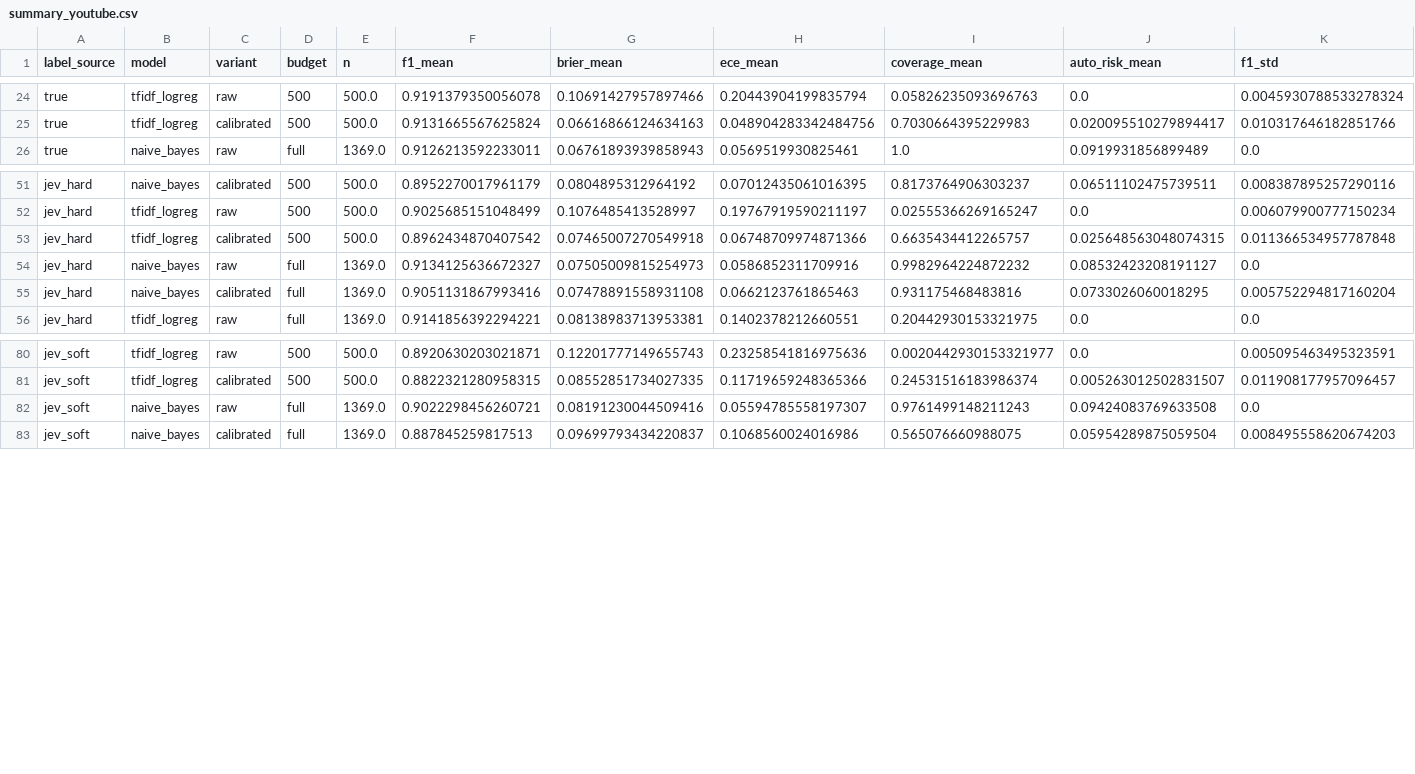
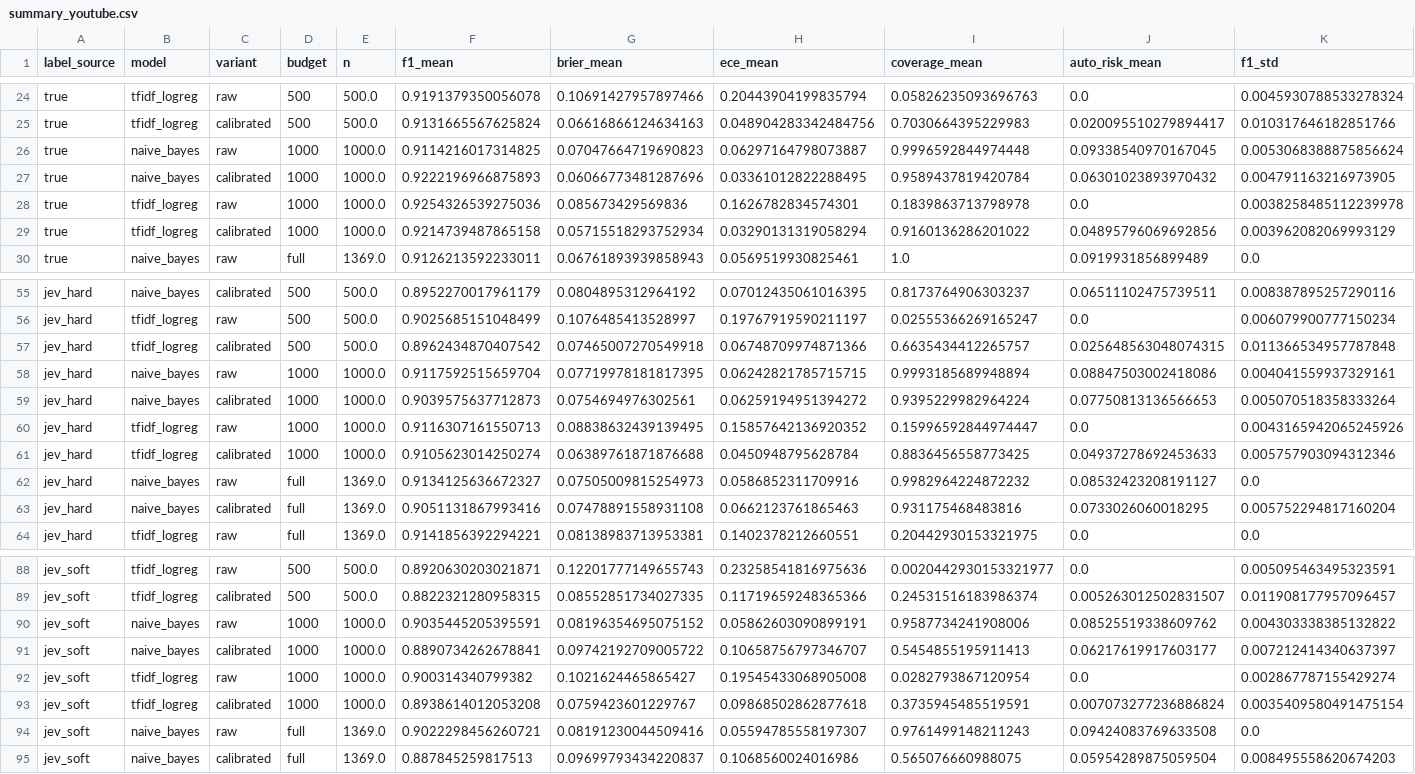
Before and after one commit to RunRiotComeOn/jev_trial1, a CSV file: results/summary_youtube.csv, drawn as a sheet; only a part is shown, gaps mark what is left out; rows hold the shown columns only; the diff names each change by its address in the sheet, - before the commit and + after, or states it on an @@ line.

```diff
--- a/results/summary_youtube.csv
+++ b/results/summary_youtube.csv
+row 26: true | naive_bayes | raw | 1000 | 1000.0 | 0.9114216017314825 | 0.07047664719690823 | 0.06297164798073887 | 0.9996592844974448 | 0.09338540970167045 | 0.0053068388875856624
+row 27: true | naive_bayes | calibrated | 1000 | 1000.0 | 0.9222196966875893 | 0.06066773481287696 | 0.03361012822288495 | 0.9589437819420784 | 0.06301023893970432 | 0.004791163216973905
+row 28: true | tfidf_logreg | raw | 1000 | 1000.0 | 0.9254326539275036 | 0.085673429569836 | 0.1626782834574301 | 0.1839863713798978 | 0.0 | 0.0038258485112239978
+row 29: true | tfidf_logreg | calibrated | 1000 | 1000.0 | 0.9214739487865158 | 0.05715518293752934 | 0.03290131319058294 | 0.9160136286201022 | 0.04895796069692856 | 0.003962082069993129
+row 58: jev_hard | naive_bayes | raw | 1000 | 1000.0 | 0.9117592515659704 | 0.07719978181817395 | 0.06242821785715715 | 0.9993185689948894 | 0.08847503002418086 | 0.004041559937329161
+row 59: jev_hard | naive_bayes | calibrated | 1000 | 1000.0 | 0.9039575637712873 | 0.0754694976302561 | 0.06259194951394272 | 0.9395229982964224 | 0.07750813136566653 | 0.005070518358333264
+row 60: jev_hard | tfidf_logreg | raw | 1000 | 1000.0 | 0.9116307161550713 | 0.08838632439139495 | 0.15857642136920352 | 0.15996592844974447 | 0.0 | 0.0043165942065245926
+row 61: jev_hard | tfidf_logreg | calibrated | 1000 | 1000.0 | 0.9105623014250274 | 0.06389761871876688 | 0.0450948795628784 | 0.8836456558773425 | 0.04937278692453633 | 0.005757903094312346
+row 90: jev_soft | naive_bayes | raw | 1000 | 1000.0 | 0.9035445205395591 | 0.08196354695075152 | 0.05862603090899191 | 0.9587734241908006 | 0.08525519338609762 | 0.004303338385132822
+row 91: jev_soft | naive_bayes | calibrated | 1000 | 1000.0 | 0.8890734262678841 | 0.09742192709005722 | 0.10658756797346707 | 0.5454855195911413 | 0.06217619917603177 | 0.007212414340637397
+row 92: jev_soft | tfidf_logreg | raw | 1000 | 1000.0 | 0.900314340799382 | 0.1021624465865427 | 0.19545433068905008 | 0.0282793867120954 | 0.0 | 0.002867787155429274
+row 93: jev_soft | tfidf_logreg | calibrated | 1000 | 1000.0 | 0.8938614012053208 | 0.0759423601229767 | 0.09868502862877618 | 0.3735945485519591 | 0.007073277236886824 | 0.0035409580491475154
```
Also changed, not shown: 11 other files.
